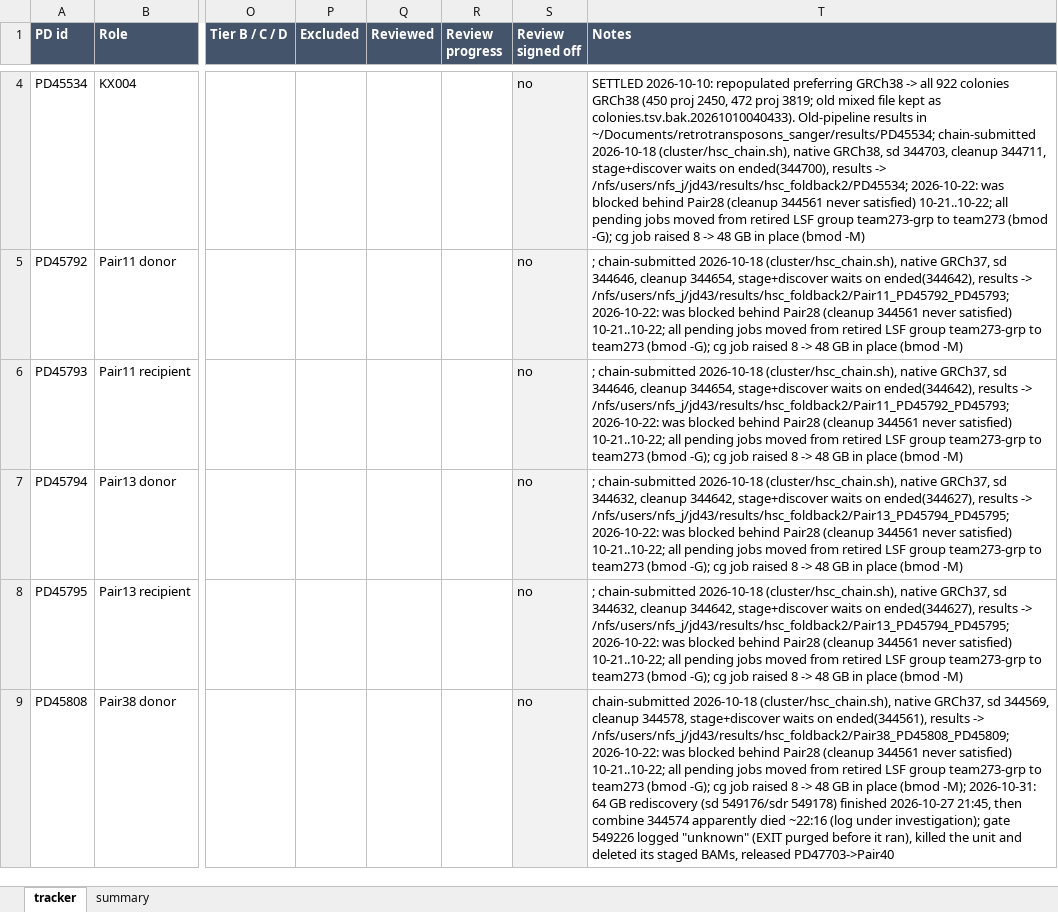
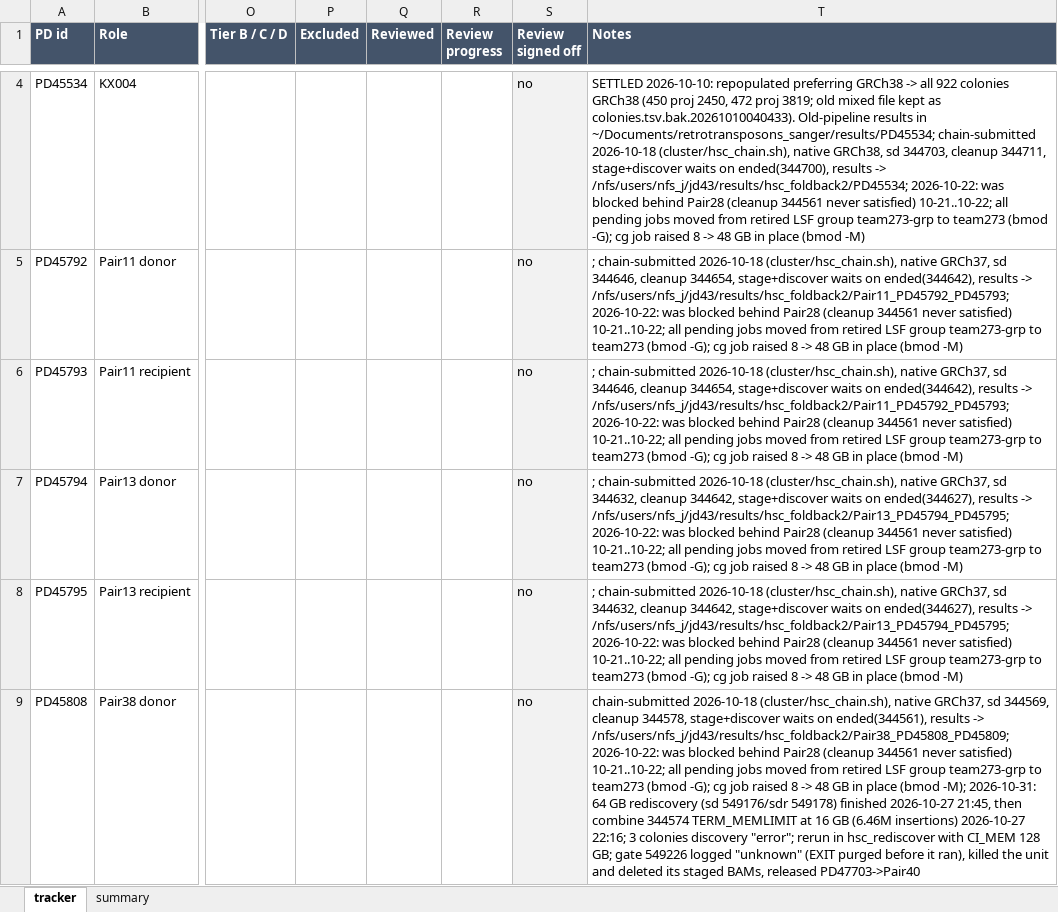
Before and after one commit to jeremydeuel/PEAR-TREE, an Excel workbook: patients/run_tracker.xlsx, sheet tracker, drawn as a sheet; only a part is shown, gaps mark what is left out; values as stored, in another font and other column widths than the file's, no borders; the diff covers the shown part only; the diff names each change by its address in the sheet, - before the commit and + after, or states it on an @@ line.

```diff
--- a/patients/run_tracker.xlsx (sheet tracker)
+++ b/patients/run_tracker.xlsx (sheet tracker)
-T9 (Notes): …combine 344574 apparently died ~22:16 (log under investigation); gate 549226…
+T9 (Notes): …combine 344574 TERM_MEMLIMIT at 16 GB (6.46M insertions) 2026-10-27 22:16; 3 colonies discovery "error"; rerun in hsc_rediscover with CI_MEM 128 GB; gate 549226…
```
Also changed, not shown: 7 edited cells and cell formats elsewhere in this sheet, sheet summary, 1 other file.
